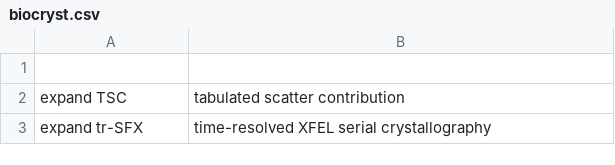
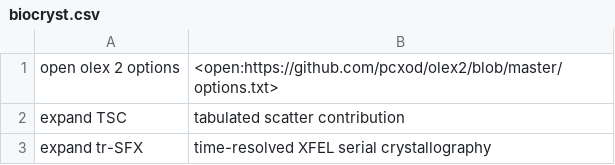
Before and after one commit to MooersLab/biological-crystallography-voice-in, a CSV file: biocryst.csv, drawn as a sheet; only a part is shown.

Commit message:
Update biocryst.csv

```diff
--- a/biocryst.csv
+++ b/biocryst.csv
@@ -1,2 +1,2 @@
-
+open olex 2 options,<open:https://github.com/pcxod/olex2/blob/master/options.txt>
 expand TSC,tabulated scatter contribution
```
